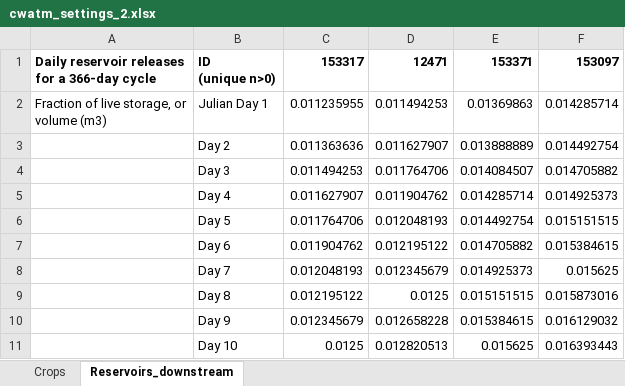
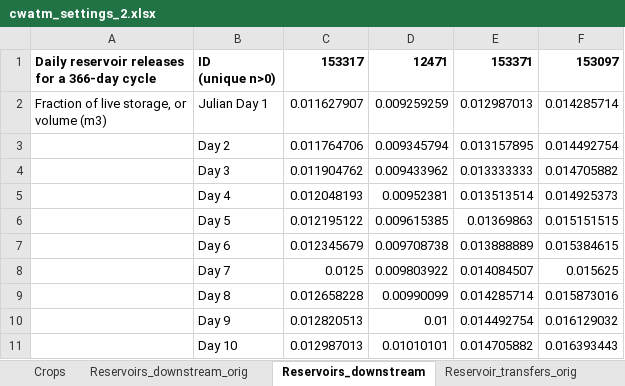
Before and after one commit to iiasa/CWatM-Otta-1km, an Excel workbook: settings/cwatm_settings_2.xlsx, sheet Reservoirs_downstream, drawn as a sheet; only a part is shown; values as stored, in another font and other column widths than the file's, no borders; the diff covers the shown part only; the diff names each change by its address in the sheet, - before the commit and + after, or states it on an @@ line.

Commit message:
reservoir transfers
reservoir transfers settings and tests

```diff
--- a/settings/cwatm_settings_2.xlsx (sheet Reservoirs_downstream)
+++ b/settings/cwatm_settings_2.xlsx (sheet Reservoirs_downstream)
+sheet tab: Reservoirs_downstream_orig
+sheet tab: Reservoir_transfers_orig
-C2: 0.011235955
+C2: 0.011627907
-D2: 0.011494253
+D2: 0.009259259
-E2: 0.01369863
+E2: 0.012987013
-C3: 0.011363636
+C3: 0.011764706
-D3: 0.011627907
+D3: 0.009345794
-E3: 0.013888889
+E3: 0.013157895
-C4: 0.011494253
+C4: 0.011904762
-D4: 0.011764706
+D4: 0.009433962
-E4: 0.014084507
+E4: 0.013333333
-C5: 0.011627907
+C5: 0.012048193
-D5: 0.011904762
+D5: 0.00952381
-E5: 0.014285714
+E5: 0.013513514
-C6: 0.011764706
+C6: 0.012195122
-D6: 0.012048193
+D6: 0.009615385
-E6: 0.014492754
+E6: 0.01369863
-C7: 0.011904762
+C7: 0.012345679
-D7: 0.012195122
+D7: 0.009708738
-E7: 0.014705882
+E7: 0.013888889
-C8: 0.012048193
+C8: 0.0125
-D8: 0.012345679
+D8: 0.009803922
-E8: 0.014925373
+E8: 0.014084507
-C9: 0.012195122
+C9: 0.012658228
-D9: 0.0125
+D9: 0.00990099
-E9: 0.015151515
+E9: 0.014285714
-C10: 0.012345679
+C10: 0.012820513
-D10: 0.012658228
+D10: 0.01
-E10: 0.015384615
+E10: 0.014492754
-C11: 0.0125
+C11: 0.012987013
-D11: 0.012820513
+D11: 0.01010101
-E11: 0.015625
+E11: 0.014705882
```
Also changed, not shown: 457 edited cells elsewhere in this sheet, other sheet tabs, 20 other files.
